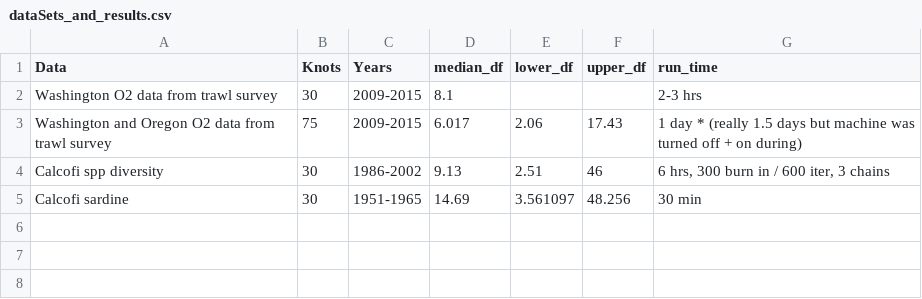
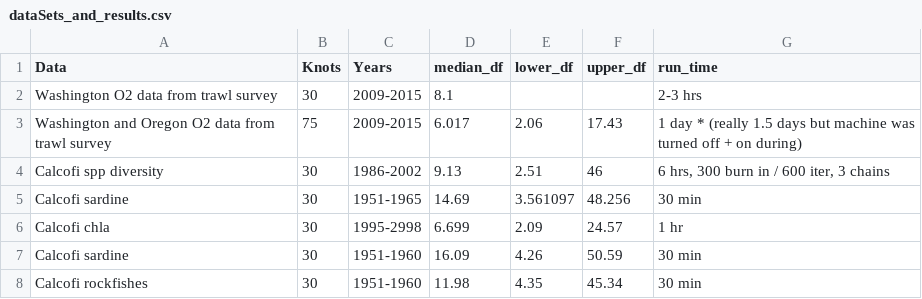
Before and after one commit to seananderson/spatial-extremes, a CSV file: examples/dataSets_and_results.csv, drawn as a sheet.

Commit message:
more examples of Calcofi
not panning out - observation error too high


Former-commit-id: ba46c15e49c165ba49edcd13522cddc27f2b8e41

```diff
--- a/examples/dataSets_and_results.csv
+++ b/examples/dataSets_and_results.csv
@@ -5 +5,4 @@ Calcofi spp diversity,30,1986-2002,9.13,2.51,46,"6 hrs, 300 burn in / 600 iter,
 Calcofi sardine,30,1951-1965,14.69,3.561097,48.256,30 min
+Calcofi chla,30,1995-2998,6.699,2.09,24.57,1 hr
+Calcofi sardine,30,1951-1960,16.09,4.26,50.59,30 min
+Calcofi rockfishes,30,1951-1960,11.98,4.35,45.34,30 min
```
Also changed, not shown: 3 other files.
